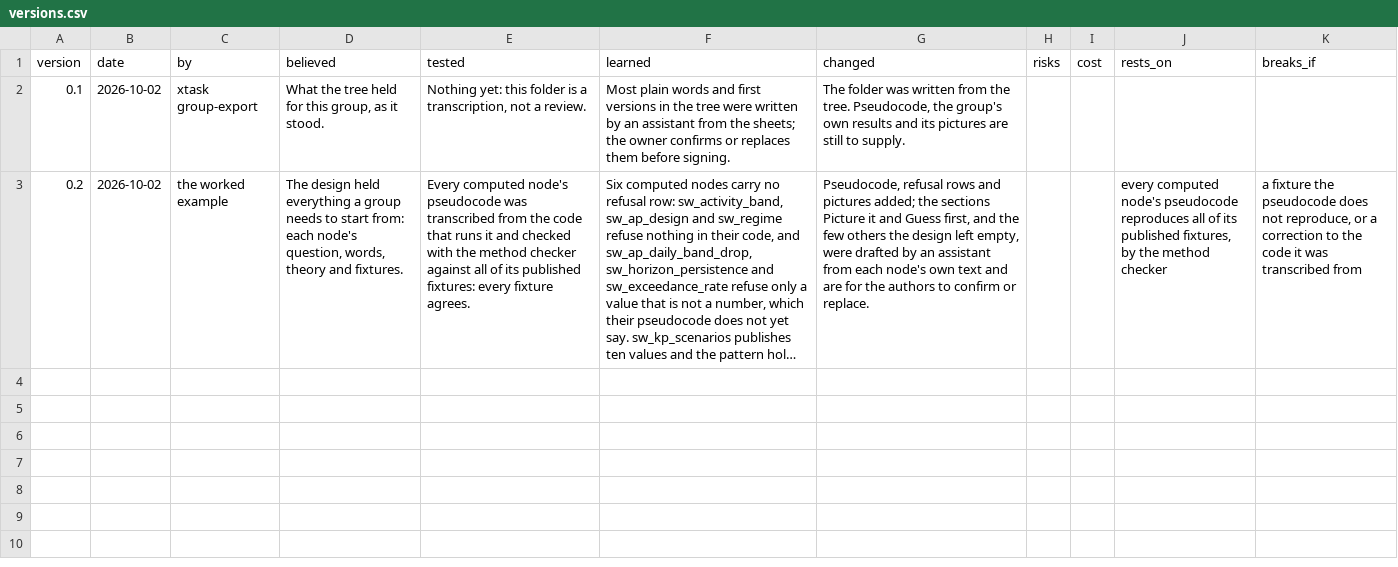
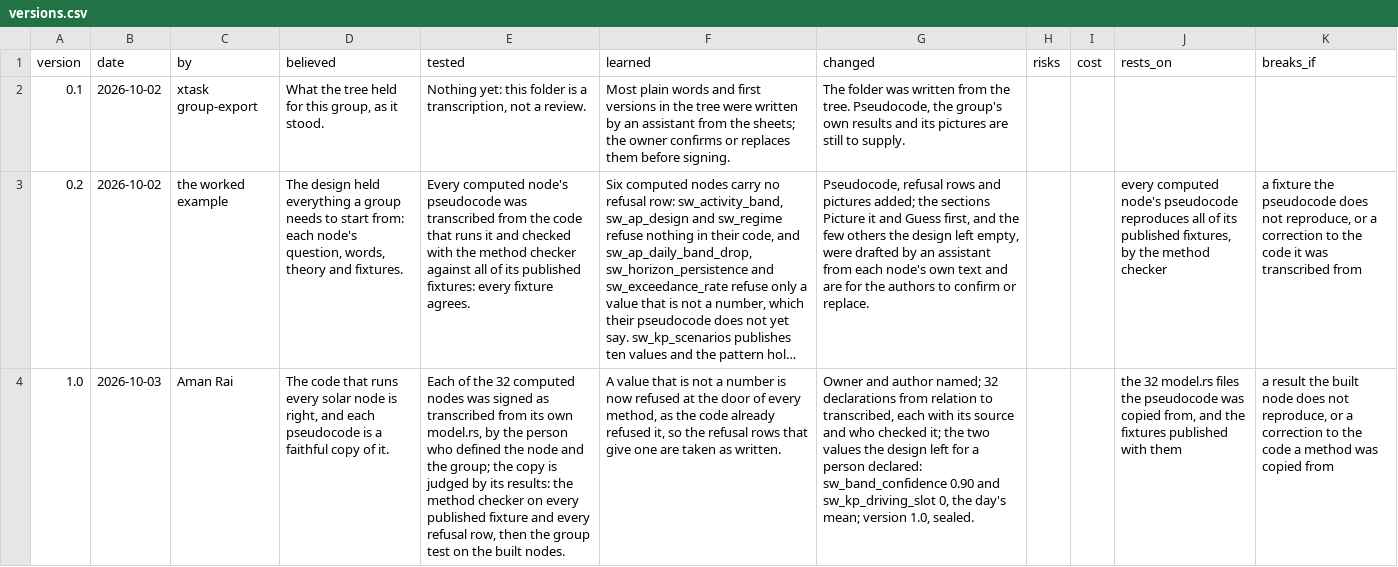
Before and after one commit to AmanRai0603/VLEO_SIMULATOR, a CSV file: groups/solar/versions.csv, drawn as a sheet; long unchanged cells end in …; the diff names each change by its address in the sheet, - before the commit and + after, or states it on an @@ line.

```diff
--- a/groups/solar/versions.csv
+++ b/groups/solar/versions.csv
+row 4: 1.0 | 2026-10-03 | Aman Rai | The code that runs every solar node is right, and each pseudocode is a faithful copy of it. | Each of the 32 computed nodes was signed as transcribed from its own model.rs, by the person who defined the node and the group; the copy is judged by its results: the method checker on every published fixture and every refusal row, then the group test on the built nodes. | A value that is not a number is now refused at the door of every method, as the code already refused it, so the refusal rows that give one are taken as written. | Owner and author named; 32 declarations from relation to transcribed, each with its source and who checked it; the two values the design left for a person declared: sw_band_confidence 0.90 and sw_kp_driving_slot 0, the day's mean; version 1.0, sealed. |  |  | the 32 model.rs files the pseudocode was copied from, and the fixtures published with them | a result the built node does not reproduce, or a correction to the code a method was copied from
```
Also changed, not shown: groups/solar/group.csv, groups/solar/nodes.csv, 38 other files.
